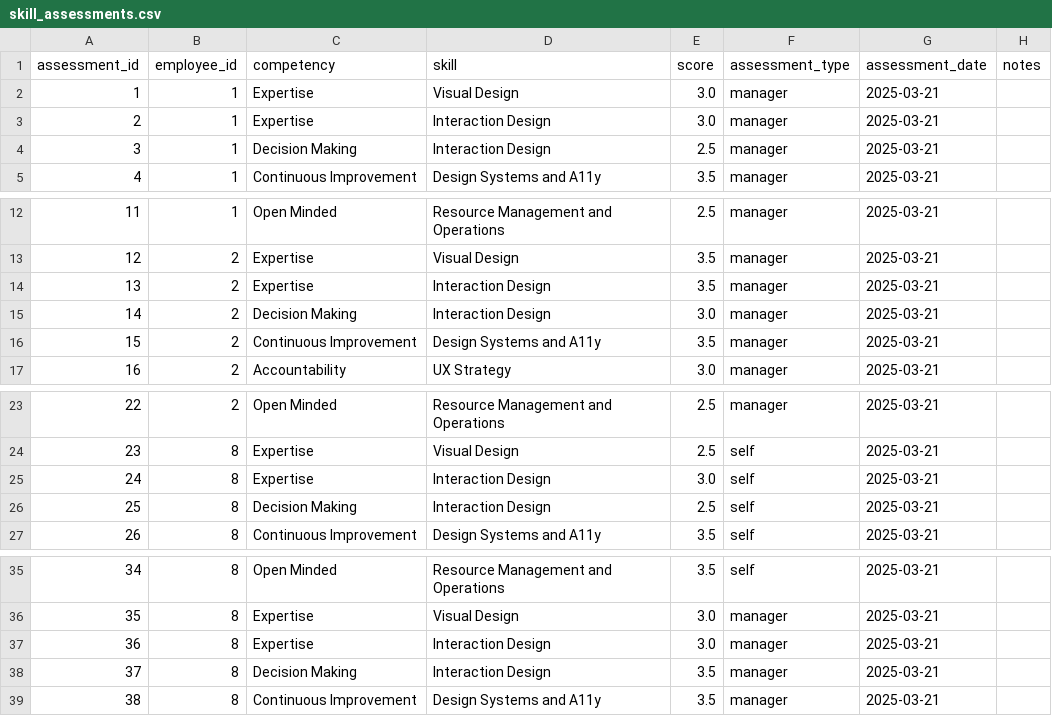
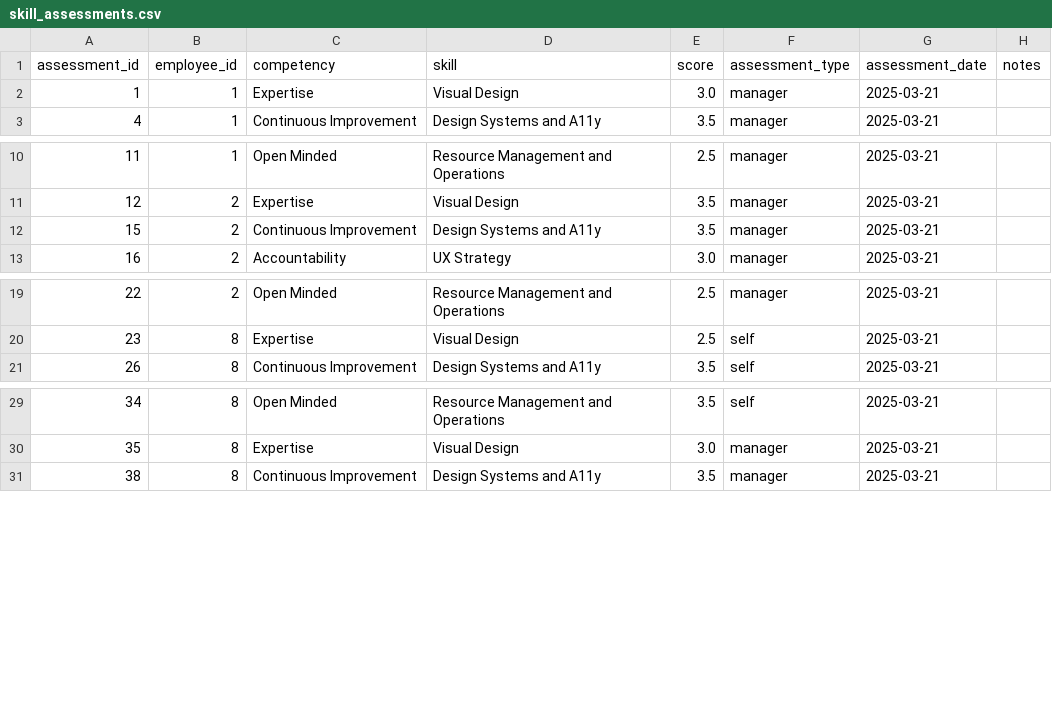
Before and after one commit to brnduarte/skillmatrix, a CSV file: skill_assessments.csv, drawn as a sheet; only a part is shown, gaps mark what is left out.

```diff
--- a/skill_assessments.csv
+++ b/skill_assessments.csv
@@ -2,4 +2,2 @@ assessment_id,employee_id,competency,skill,score,assessment_type,assessment_date
 1,1,Expertise,Visual Design,3.0,manager,2025-03-21,
-2,1,Expertise,Interaction Design,3.0,manager,2025-03-21,
-3,1,Decision Making,Interaction Design,2.5,manager,2025-03-21,
 4,1,Continuous Improvement,Design Systems and A11y,3.5,manager,2025-03-21,
@@ -13,4 +11,2 @@ assessment_id,employee_id,competency,skill,score,assessment_type,assessment_date
 12,2,Expertise,Visual Design,3.5,manager,2025-03-21,
-13,2,Expertise,Interaction Design,3.5,manager,2025-03-21,
-14,2,Decision Making,Interaction Design,3.0,manager,2025-03-21,
 15,2,Continuous Improvement,Design Systems and A11y,3.5,manager,2025-03-21,
@@ -24,4 +20,2 @@ assessment_id,employee_id,competency,skill,score,assessment_type,assessment_date
 23,8,Expertise,Visual Design,2.5,self,2025-03-21,
-24,8,Expertise,Interaction Design,3.0,self,2025-03-21,
-25,8,Decision Making,Interaction Design,2.5,self,2025-03-21,
 26,8,Continuous Improvement,Design Systems and A11y,3.5,self,2025-03-21,
@@ -36,4 +30,2 @@ assessment_id,employee_id,competency,skill,score,assessment_type,assessment_date
 35,8,Expertise,Visual Design,3.0,manager,2025-03-21,
-36,8,Expertise,Interaction Design,3.0,manager,2025-03-21,
-37,8,Decision Making,Interaction Design,3.5,manager,2025-03-21,
 38,8,Continuous Improvement,Design Systems and A11y,3.5,manager,2025-03-21,
```
Also changed, not shown: skill_expectations.csv, skills.csv.
